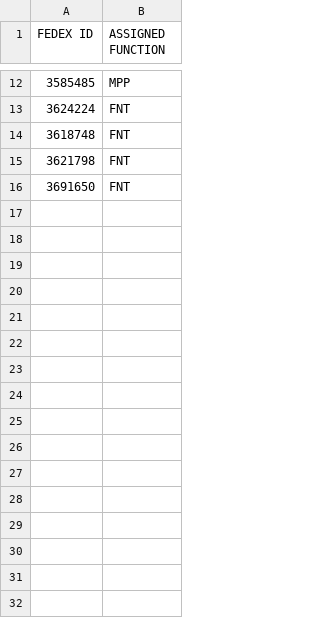
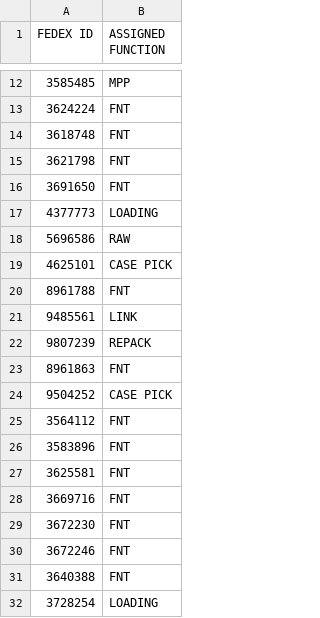
Before and after one commit to FSCFERRERO/ferrero-roster, a CSV file: roster.csv, drawn as a sheet; only a part is shown, gaps mark what is left out.

Commit message:
Update roster.csv

```diff
--- a/roster.csv
+++ b/roster.csv
@@ -16 +16,17 @@ FEDEX ID,ASSIGNED FUNCTION
 3691650	,FNT
+4377773	,LOADING
+5696586	,RAW
+4625101	,CASE PICK
+8961788	,FNT
+9485561	,LINK
+9807239	,REPACK
+8961863	,FNT
+9504252	,CASE PICK
+3564112	,FNT
+3583896	,FNT
+3625581	,FNT
+3669716	,FNT
+3672230	,FNT
+3672246	,FNT
+3640388	,FNT
+3728254	,LOADING
```
